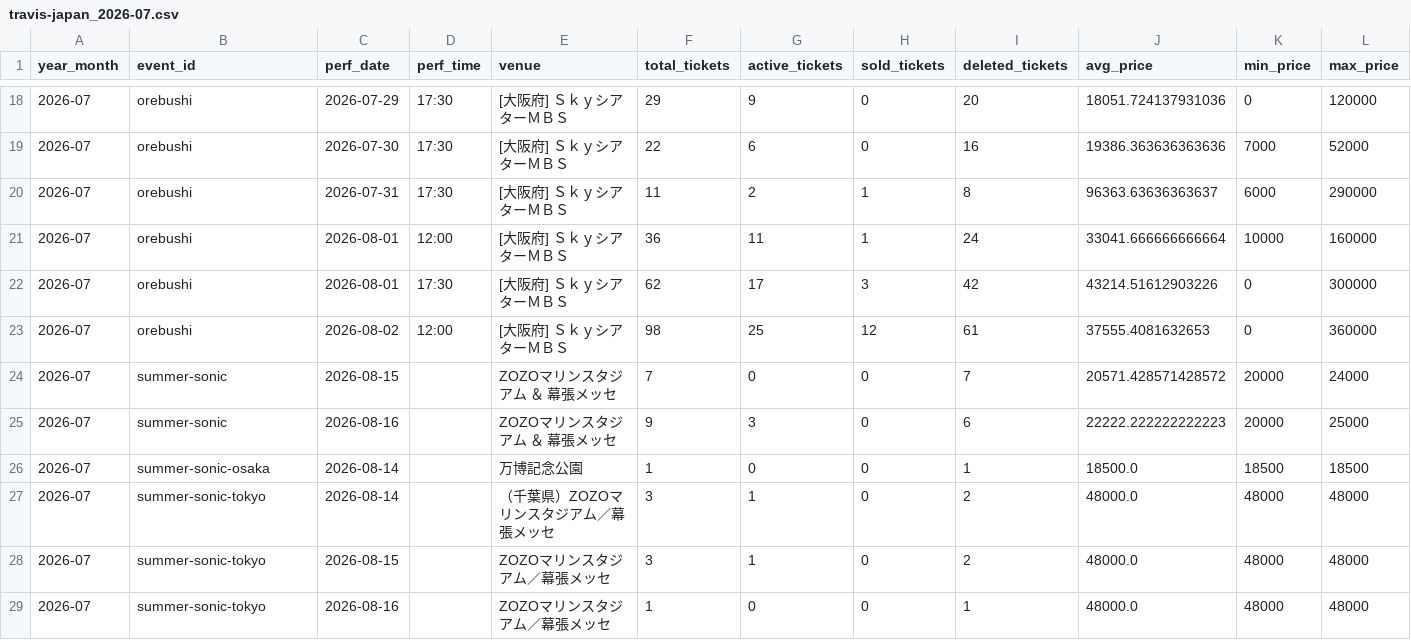
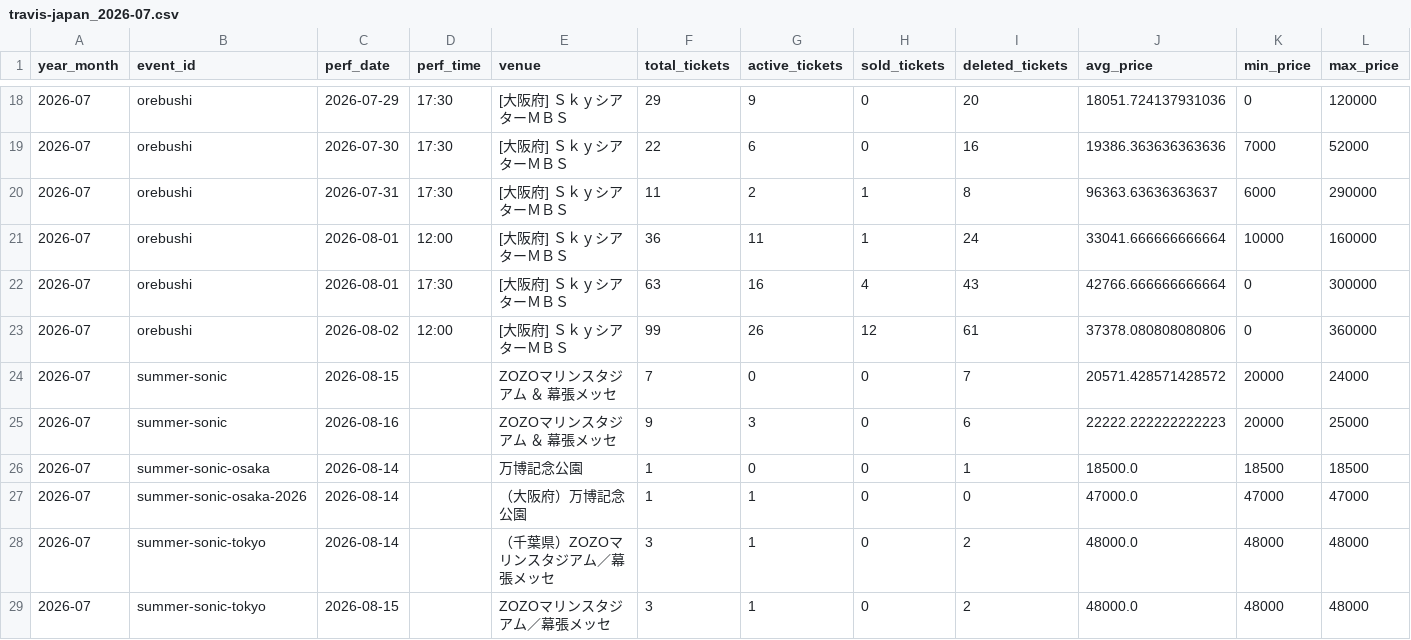
Before and after one commit to hiro8-0215/tiketen_scraping, a CSV file: data/market_snapshot/travis-japan_2026-07.csv, drawn as a sheet; only a part is shown, gaps mark what is left out; the shorter side is filled out with more unchanged rows.

```diff
--- a/data/market_snapshot/travis-japan_2026-07.csv
+++ b/data/market_snapshot/travis-japan_2026-07.csv
@@ -21,4 +21,4 @@
 2026-07,orebushi,2026-08-01,12:00,[大阪府] ＳｋｙシアターＭＢＳ,36,11,1,24,33041.666666666664,10000,160000
-2026-07,orebushi,2026-08-01,17:30,[大阪府] ＳｋｙシアターＭＢＳ,62,17,3,42,43214.51612903226,0,300000
-2026-07,orebushi,2026-08-02,12:00,[大阪府] ＳｋｙシアターＭＢＳ,98,25,12,61,37555.4081632653,0,360000
+2026-07,orebushi,2026-08-01,17:30,[大阪府] ＳｋｙシアターＭＢＳ,63,16,4,43,42766.666666666664,0,300000
+2026-07,orebushi,2026-08-02,12:00,[大阪府] ＳｋｙシアターＭＢＳ,99,26,12,61,37378.080808080806,0,360000
 2026-07,summer-sonic,2026-08-15,,ZOZOマリンスタジアム ＆ 幕張メッセ,7,0,0,7,20571.428571428572,20000,24000
@@ -26,2 +26,3 @@
 2026-07,summer-sonic-osaka,2026-08-14,,万博記念公園,1,0,0,1,18500.0,18500,18500
+2026-07,summer-sonic-osaka-2026,2026-08-14,,（大阪府）万博記念公園,1,1,0,0,47000.0,47000,47000
 2026-07,summer-sonic-tokyo,2026-08-14,,（千葉県）ZOZOマリンスタジアム／幕張メッセ,3,1,0,2,48000.0,48000,48000
```
Also changed, not shown: data/market_snapshot/acees_2026-07.csv, data/market_snapshot/naniwa-danshi_2026-07.csv, 54 other files.
